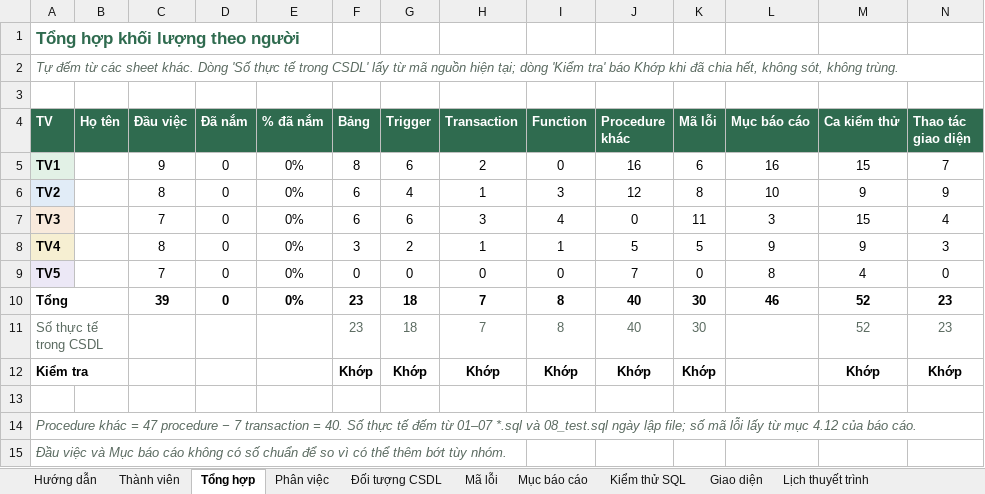
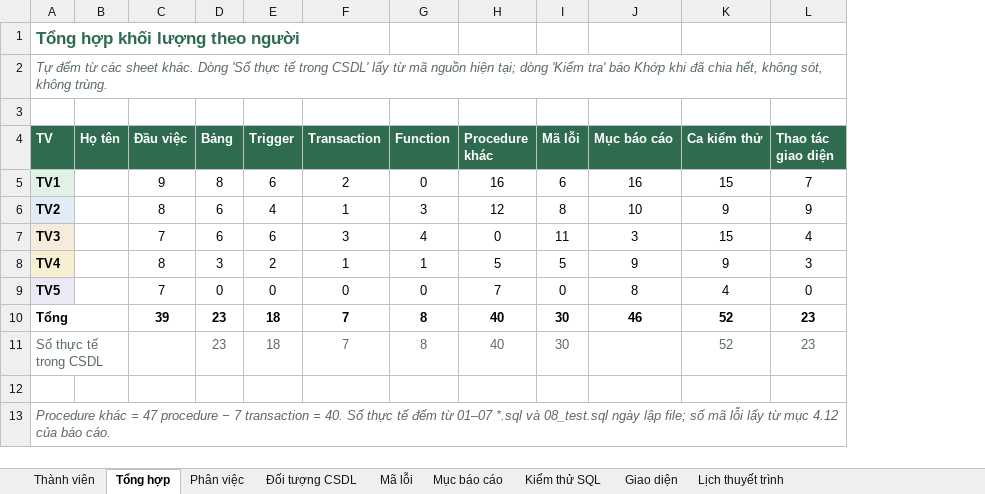
Before and after one commit to minhonline2k2/sql_manage_library, an Excel workbook: tai_lieu/PhanCong_5_Nguoi_QLTV.xlsx, sheet Tổng hợp, drawn as a sheet; values as stored, in another font and other column widths than the file's, no borders; the diff names each change by its address in the sheet, - before the commit and + after, or states it on an @@ line.

Commit message:
Cập nhật bảng phân việc 5 thành viên

```diff
--- a/tai_lieu/PhanCong_5_Nguoi_QLTV.xlsx (sheet Tổng hợp)
+++ b/tai_lieu/PhanCong_5_Nguoi_QLTV.xlsx (sheet Tổng hợp)
-sheet tab: Hướng dẫn
-column D (Đã nắm), rows 5-10: all 0
-column E (% đã nắm), rows 5-10: all 0%
-row 12: Kiểm tra |  |  |  |  | Khớp | Khớp | Khớp | Khớp | Khớp | Khớp |  | Khớp | Khớp
-row 15: Đầu việc và Mục báo cáo không có số chuẩn để so vì có thể thêm bớt tùy nhóm.
```
Also changed, not shown: sheet Phân việc, sheet Thành viên, formulas that keep their value, charts or pictures.
